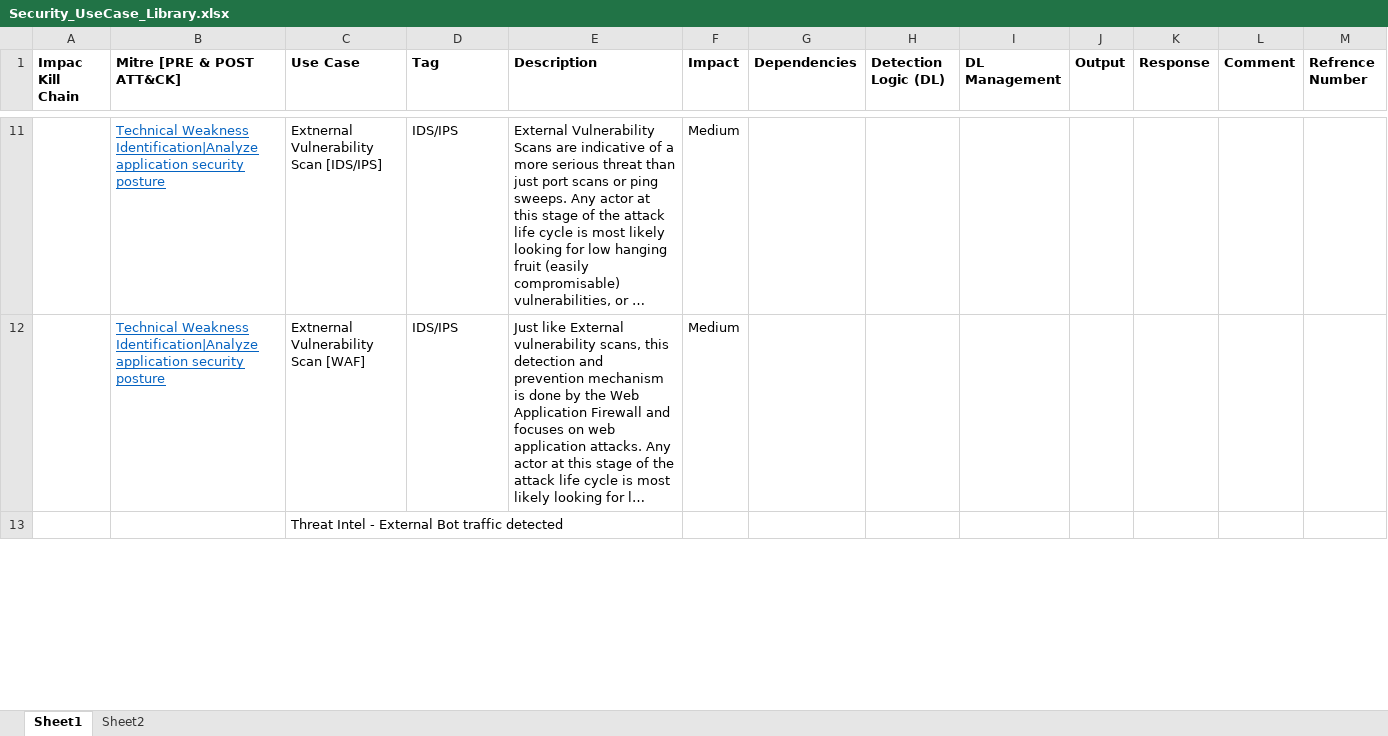
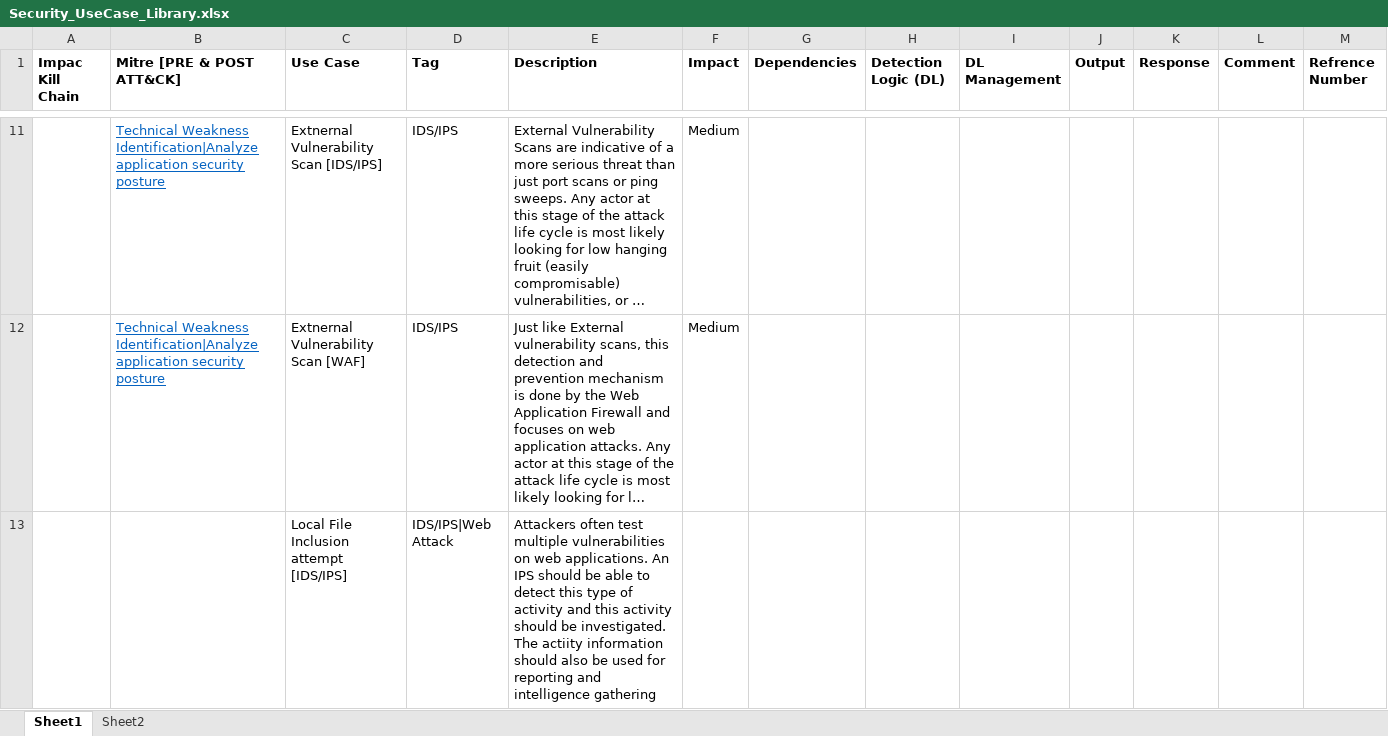
Before and after one commit to jers49/SecurityLogicLibrary, an Excel workbook: Security_UseCase_Library.xlsx, sheet Sheet1, drawn as a sheet; only a part is shown, gaps mark what is left out; long unchanged cells end in …; values as stored, in another font and other column widths than the file's, no borders; removed rows and columns are numbered as before the commit, all else as after; rows hold the shown columns only; the diff covers the shown part only; the diff names each change by its address in the sheet, - before the commit and + after, or states it on an @@ line.

```diff
--- a/Security_UseCase_Library.xlsx (sheet Sheet1)
+++ b/Security_UseCase_Library.xlsx (sheet Sheet1)
-row 13:  |  | Threat Intel - External Bot traffic detected
+row 13:  |  | Local File Inclusion attempt [IDS/IPS] | IDS/IPS|Web Attack | Attackers often test multiple vulnerabilities on web applications. An IPS should be able to detect this type of activity and this activity should be investigated. The actiity information should also be used for reporting and intelligence gathering
```
Also changed, not shown: 11 added rows, 14 removed rows, 6 moved rows, 4 edited cells and cell formats elsewhere in this sheet.
